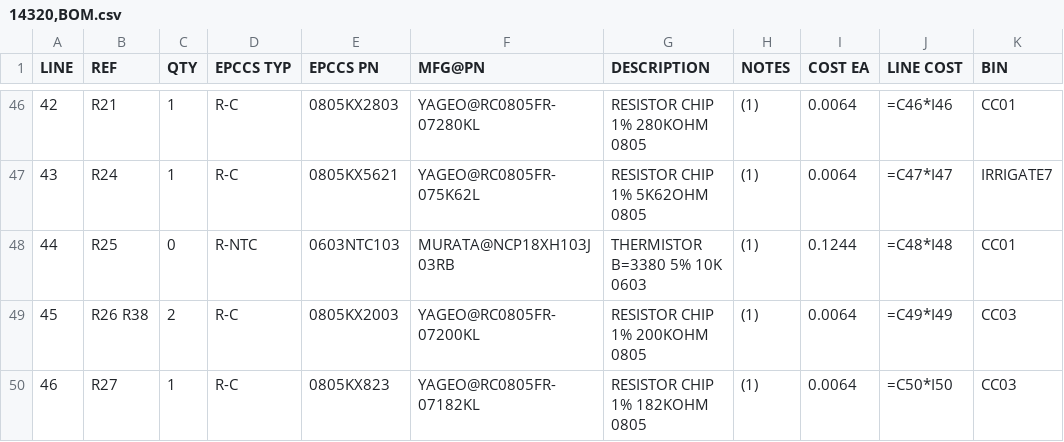
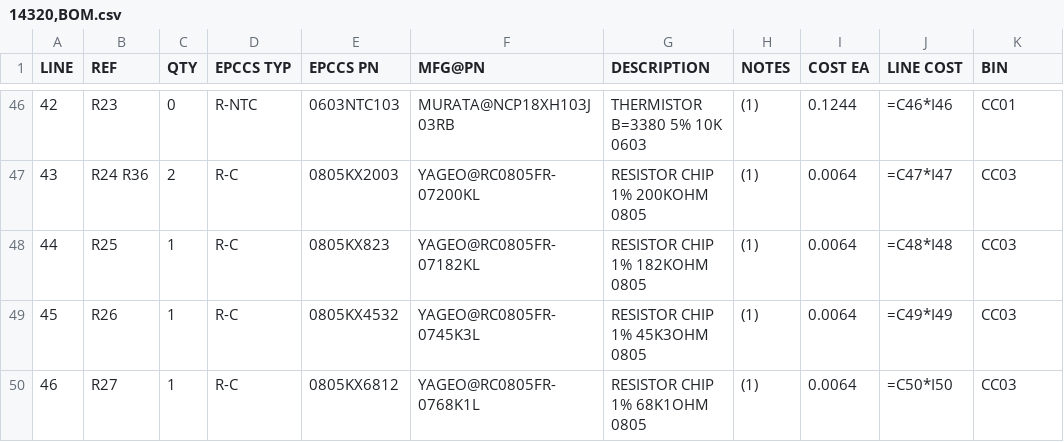
Before and after one commit to epccs/Irrigate7, a CSV file: Hardware/Design/14320,BOM.csv, drawn as a sheet; only a part is shown, gaps mark what is left out; the diff covers the shown part only.

```diff
--- a/Hardware/Design/14320,BOM.csv
+++ b/Hardware/Design/14320,BOM.csv
@@ -46,5 +46,5 @@ LINE, REF, QTY, EPCCS TYP,EPCCS PN,MFG@PN, DESCRIPTION, NOTES, COST EA, LINE COS
-42,R21,1,R-C,0805KX2803,YAGEO@RC0805FR-07280KL,RESISTOR CHIP 1% 280KOHM 0805,(1),0.0064,=C46*I46,CC01
-43,R24,1,R-C,0805KX5621,YAGEO@RC0805FR-075K62L,RESISTOR CHIP 1% 5K62OHM 0805,(1),0.0064,=C47*I47,IRRIGATE7
-44,R25,0,R-NTC,0603NTC103,MURATA@NCP18XH103J03RB,THERMISTOR B=3380 5% 10K 0603,(1),0.1244,=C48*I48,CC01
-45,R26 R38,2,R-C,0805KX2003,YAGEO@RC0805FR-07200KL,RESISTOR CHIP 1% 200KOHM 0805,(1),0.0064,=C49*I49,CC03
-46,R27,1,R-C,0805KX823,YAGEO@RC0805FR-07182KL,RESISTOR CHIP 1% 182KOHM 0805,(1),0.0064,=C50*I50,CC03
+42,R23,0,R-NTC,0603NTC103,MURATA@NCP18XH103J03RB,THERMISTOR B=3380 5% 10K 0603,(1),0.1244,=C46*I46,CC01
+43,R24 R36,2,R-C,0805KX2003,YAGEO@RC0805FR-07200KL,RESISTOR CHIP 1% 200KOHM 0805,(1),0.0064,=C47*I47,CC03
+44,R25,1,R-C,0805KX823,YAGEO@RC0805FR-07182KL,RESISTOR CHIP 1% 182KOHM 0805,(1),0.0064,=C48*I48,CC03
+45,R26,1,R-C,0805KX4532,YAGEO@RC0805FR-0745K3L,RESISTOR CHIP 1% 45K3OHM 0805,(1),0.0064,=C49*I49,CC03
+46,R27,1,R-C,0805KX6812,YAGEO@RC0805FR-0768K1L,RESISTOR CHIP 1% 68K1OHM 0805,(1),0.0064,=C50*I50,CC03
```
Also changed, not shown: 79 edited cells elsewhere in this file, 8 other files.
